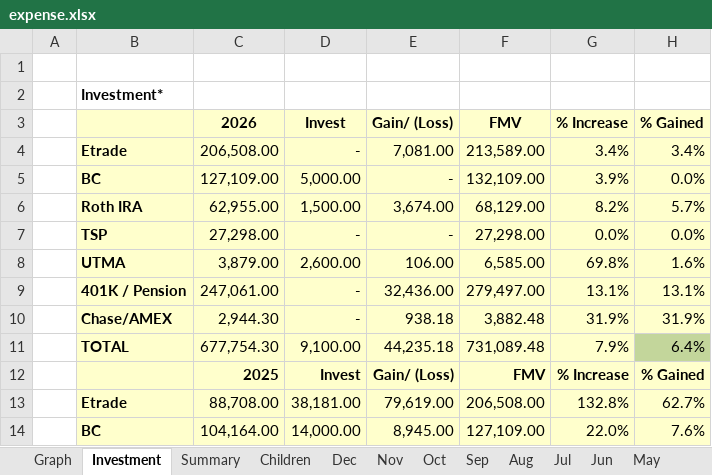
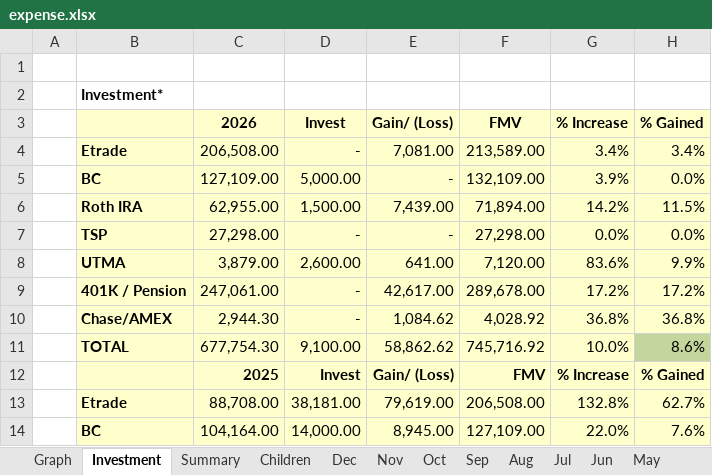
Before and after one commit to quaid2010/expense-dashboard, an Excel workbook: expense.xlsx, sheet Investment, drawn as a sheet; only a part is shown; values as stored, in another font and other column widths than the file's, no borders; removed rows and columns are numbered as before the commit, all else as after; the diff names each change by its address in the sheet, - before the commit and + after, or states it on an @@ line.

```diff
--- a/expense.xlsx (sheet Investment)
+++ b/expense.xlsx (sheet Investment)
-row 6:  | Roth IRA | 62,955.00 | 1,500.00 | 3,674.00 | 68,129.00 | 8.2% | 5.7%
+row 6:  | Roth IRA | 62,955.00 | 1,500.00 | 7,439.00 | 71,894.00 | 14.2% | 11.5%
-row 8:  | UTMA | 3,879.00 | 2,600.00 | 106.00 | 6,585.00 | 69.8% | 1.6%
-row 9:  | 401K / Pension | 247,061.00 | - | 32,436.00 | 279,497.00 | 13.1% | 13.1%
-row 10:  | Chase/AMEX | 2,944.30 | - | 938.18 | 3,882.48 | 31.9% | 31.9%
-row 11:  | TOTAL | 677,754.30 | 9,100.00 | 44,235.18 | 731,089.48 | 7.9% | 6.4%
+row 8:  | UTMA | 3,879.00 | 2,600.00 | 641.00 | 7,120.00 | 83.6% | 9.9%
+row 9:  | 401K / Pension | 247,061.00 | - | 42,617.00 | 289,678.00 | 17.2% | 17.2%
+row 10:  | Chase/AMEX | 2,944.30 | - | 1,084.62 | 4,028.92 | 36.8% | 36.8%
+row 11:  | TOTAL | 677,754.30 | 9,100.00 | 58,862.62 | 745,716.92 | 10.0% | 8.6%
```
Also changed, not shown: sheet Jun, sheet Summary, sheet May, sheet Graph, formulas that keep their value, charts or pictures.
